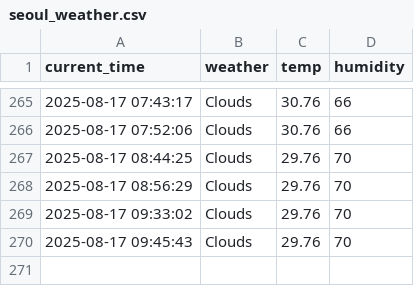
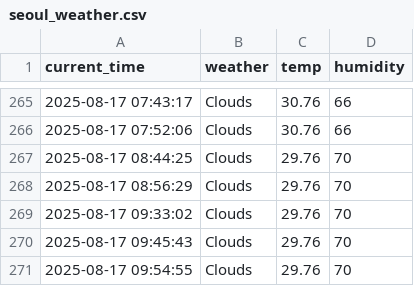
Before and after one commit to kkk31411/weather, a CSV file: seoul_weather.csv, drawn as a sheet; only a part is shown, gaps mark what is left out; the diff names each change by its address in the sheet, - before the commit and + after, or states it on an @@ line.

```diff
--- a/seoul_weather.csv
+++ b/seoul_weather.csv
+row 271: 2025-08-17 09:54:55 | Clouds | 29.76 | 70
```
